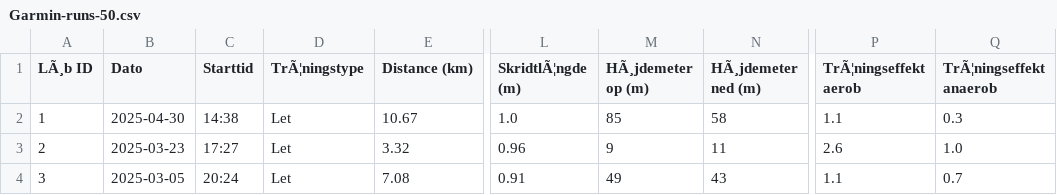
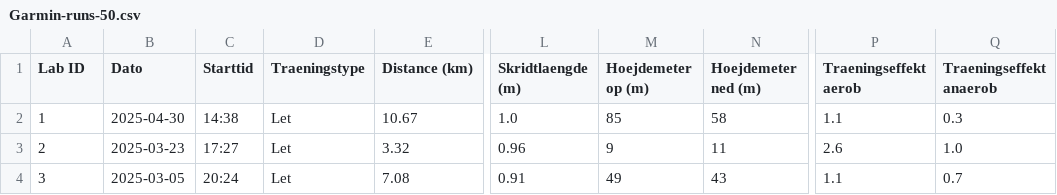
Before and after one commit to Lunastellicious/FitnessTracker, a CSV file: Garmin-runs-50.csv, drawn as a sheet; only a part is shown, gaps mark what is left out; the diff names each change by its address in the sheet, - before the commit and + after, or states it on an @@ line.

```diff
--- a/Garmin-runs-50.csv
+++ b/Garmin-runs-50.csv
-A1: LÃ¸b ID
+A1: Lab ID
-D1: TrÃ¦ningstype
+D1: Traeningstype
-L1: SkridtlÃ¦ngde (m)
+L1: Skridtlaengde (m)
-M1: HÃ¸jdemeter op (m)
+M1: Hoejdemeter op (m)
-N1: HÃ¸jdemeter ned (m)
+N1: Hoejdemeter ned (m)
-P1: TrÃ¦ningseffekt aerob
+P1: Traeningseffekt aerob
-Q1: TrÃ¦ningseffekt anaerob
+Q1: Traeningseffekt anaerob
```
Also changed, not shown: 6 other files.
